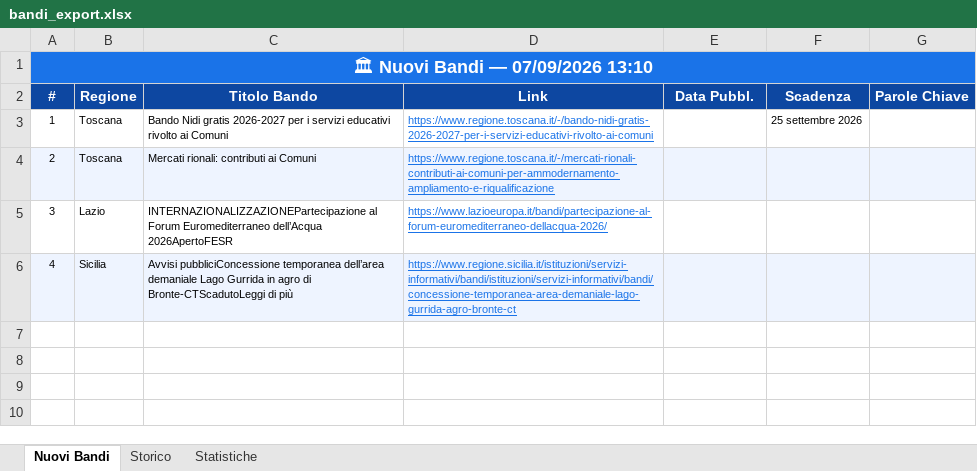
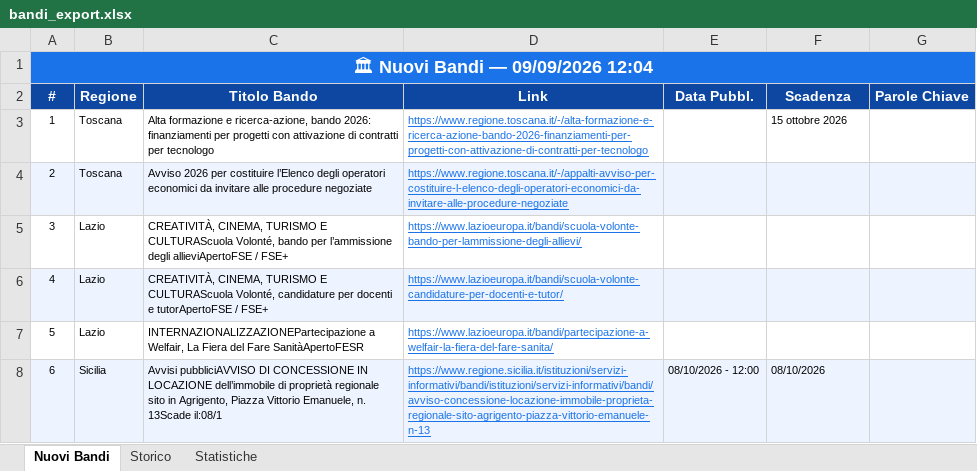
Before and after one commit to cdalvise/bandi-monitor, an Excel workbook: data/bandi_export.xlsx, sheet Nuovi Bandi, drawn as a sheet; values as stored, in another font and other column widths than the file's, no borders; the diff names each change by its address in the sheet, - before the commit and + after, or states it on an @@ line.

```diff
--- a/data/bandi_export.xlsx (sheet Nuovi Bandi)
+++ b/data/bandi_export.xlsx (sheet Nuovi Bandi)
-A1 (#): 🏛 Nuovi Bandi — 07/09/2026 13:10
+A1 (#): 🏛 Nuovi Bandi — 09/09/2026 12:04
-C3 (Titolo Bando): Bando Nidi gratis 2026-2027 per i servizi educativi rivolto ai Comuni
+C3 (Titolo Bando): Alta formazione e ricerca-azione, bando 2026: finanziamenti per progetti con attivazione di contratti per tecnologo
-D3 (Link): https://www.regione.toscana.it/-/bando-nidi-gratis-2026-2027-per-i-servizi-educativi-rivolto-ai-comuni
+D3 (Link): https://www.regione.toscana.it/-/alta-formazione-e-ricerca-azione-bando-2026-finanziamenti-per-progetti-con-attivazione-di-contratti-per-tecnologo
-F3 (Scadenza): 25 settembre 2026
+F3 (Scadenza): 15 ottobre 2026
-C4 (Titolo Bando): Mercati rionali: contributi ai Comuni
+C4 (Titolo Bando): Avviso 2026 per costituire l’Elenco degli operatori economici da invitare alle procedure negoziate
-D4 (Link): https://www.regione.toscana.it/-/mercati-rionali-contributi-ai-comuni-per-ammodernamento-ampliamento-e-riqualificazione
+D4 (Link): https://www.regione.toscana.it/-/appalti-avviso-per-costituire-l-elenco-degli-operatori-economici-da-invitare-alle-procedure-negoziate
-C5 (Titolo Bando): INTERNAZIONALIZZAZIONEPartecipazione al Forum Euromediterraneo dell’Acqua 2026ApertoFESR
+C5 (Titolo Bando): CREATIVITÀ, CINEMA, TURISMO E CULTURAScuola Volonté, bando per l’ammissione degli allieviApertoFSE / FSE+
-D5 (Link): https://www.lazioeuropa.it/bandi/partecipazione-al-forum-euromediterraneo-dellacqua-2026/
+D5 (Link): https://www.lazioeuropa.it/bandi/scuola-volonte-bando-per-lammissione-degli-allievi/
-B6 (Regione): Sicilia
+B6 (Regione): Lazio
-C6 (Titolo Bando): Avvisi pubbliciConcessione temporanea dell’area demaniale Lago Gurrida in agro di Bronte-CTScadutoLeggi di più
+C6 (Titolo Bando): CREATIVITÀ, CINEMA, TURISMO E CULTURAScuola Volonté, candidature per docenti e tutorApertoFSE / FSE+
-D6 (Link): https://www.regione.sicilia.it/istituzioni/servizi-informativi/bandi/istituzioni/servizi-informativi/bandi/concessione-temporanea-area-demaniale-lago-gurrida-agro-bronte-ct
+D6 (Link): https://www.lazioeuropa.it/bandi/scuola-volonte-candidature-per-docenti-e-tutor/
+row 7: 5 | Lazio | INTERNAZIONALIZZAZIONEPartecipazione a Welfair, La Fiera del Fare SanitàApertoFESR | https://www.lazioeuropa.it/bandi/partecipazione-a-welfair-la-fiera-del-fare-sanita/
+row 8: 6 | Sicilia | Avvisi pubbliciAVVISO DI CONCESSIONE IN LOCAZIONE dell’immobile di proprietà regionale sito in Agrigento, Piazza Vittorio Emanuele, n. 13Scade il:08/1 | https://www.regione.sicilia.it/istituzioni/servizi-informativi/bandi/istituzioni/servizi-informativi/bandi/avviso-concessione-locazione-immobile-proprieta-regionale-sito-agrigento-piazza-vittorio-emanuele-n-13 | 08/10/2026 - 12:00 | 08/10/2026
```
Also changed, not shown: sheet Storico, sheet Statistiche, 1 other file.
